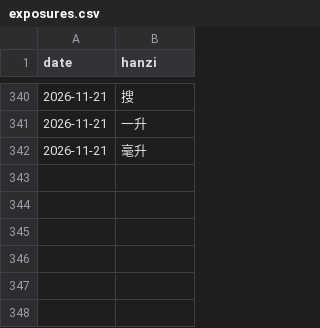
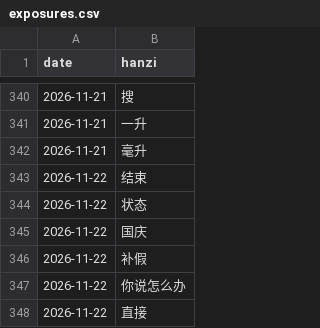
Before and after one commit to KianAhi/mandarin-news-podcast, a CSV file: exposures.csv, drawn as a sheet; only a part is shown, gaps mark what is left out; the diff names each change by its address in the sheet, - before the commit and + after, or states it on an @@ line.

```diff
--- a/exposures.csv
+++ b/exposures.csv
+row 343: 2026-11-22 | 结束
+row 344: 2026-11-22 | 状态
+row 345: 2026-11-22 | 国庆
+row 346: 2026-11-22 | 补假
+row 347: 2026-11-22 | 你说怎么办
+row 348: 2026-11-22 | 直接
```
Also changed, not shown: 5 other files.
